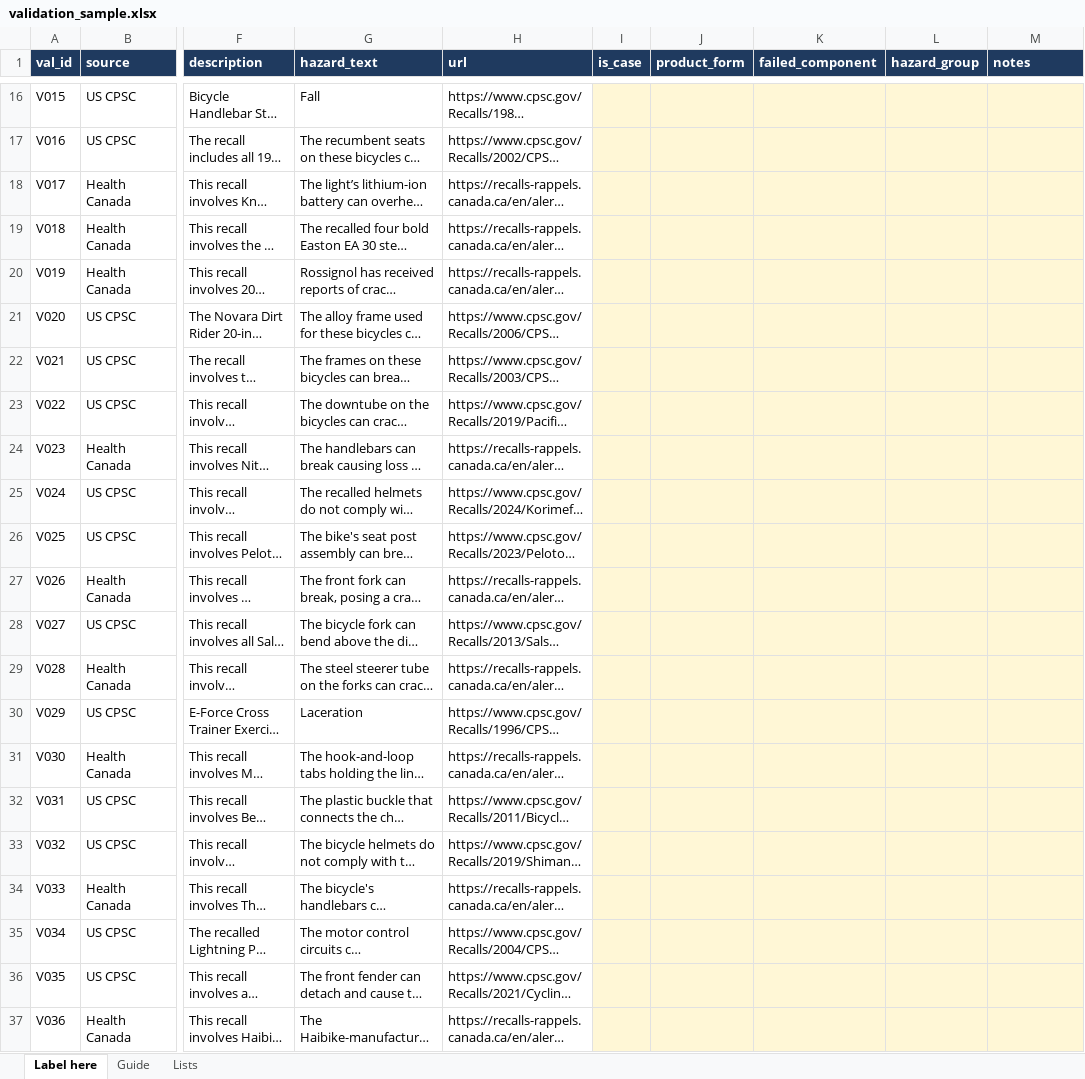
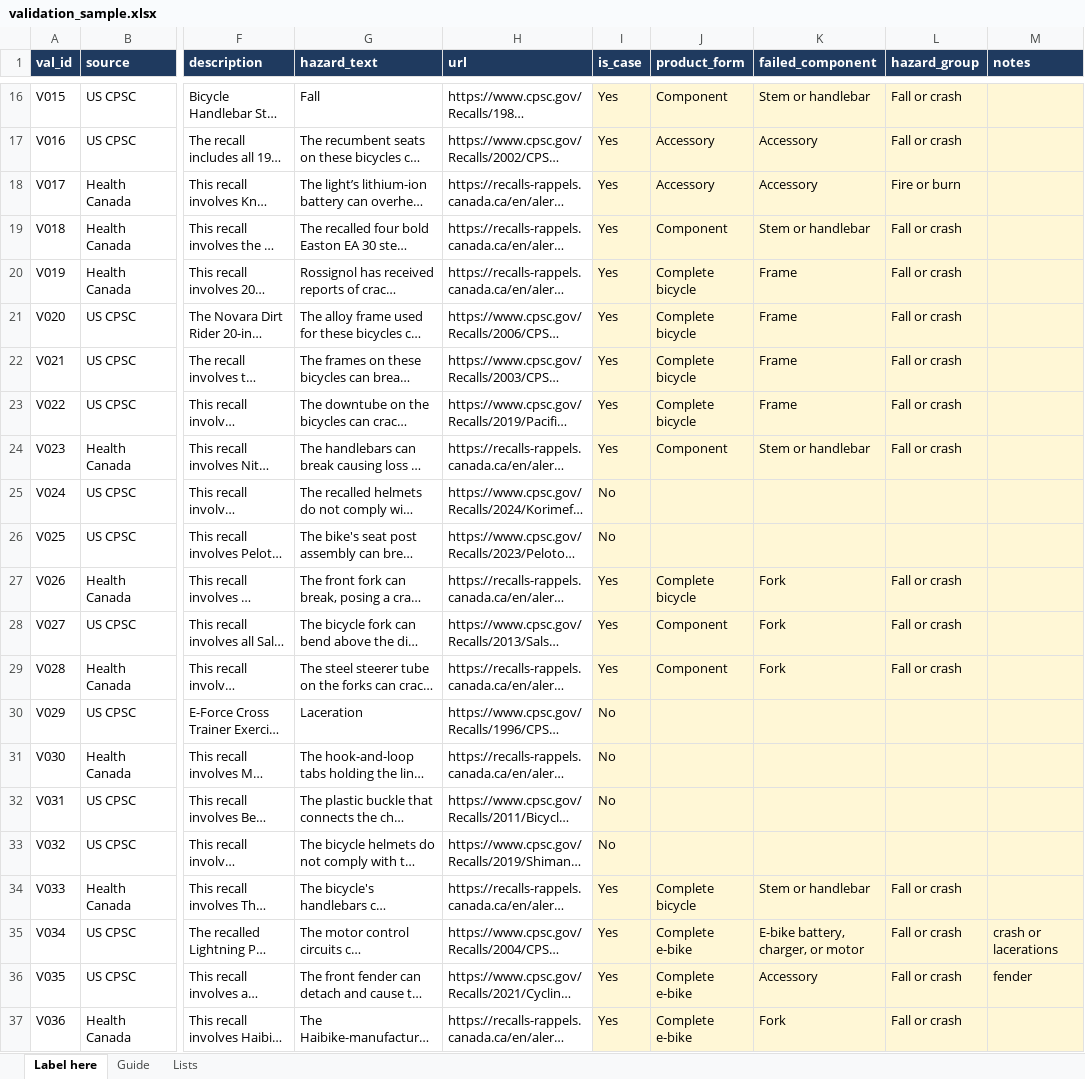
Before and after one commit to emmabranch/bike-recall-surveillance, an Excel workbook: validation/validation_sample.xlsx, sheet Label here, drawn as a sheet; only a part is shown, gaps mark what is left out; long unchanged cells end in …; values as stored, in another font and other column widths than the file's, no borders; the diff covers the shown part only; the diff names each change by its address in the sheet, - before the commit and + after, or states it on an @@ line.

Commit message:
Freeze rules: case definition v1.3, classification v1.1; validation round 1 and adjudication

```diff
--- a/validation/validation_sample.xlsx (sheet Label here)
+++ b/validation/validation_sample.xlsx (sheet Label here)
-I16:I24 (is_case): (empty)
+I16:I24 (is_case): Yes
-J16 (product_form): (empty)
+J16 (product_form): Component
-K16 (failed_component): (empty)
+K16 (failed_component): Stem or handlebar
-L16:L17 (hazard_group): (empty)
+L16:L17 (hazard_group): Fall or crash
-J17:J18 (product_form): (empty)
+J17:J18 (product_form): Accessory
-K17:K18 (failed_component): (empty)
+K17:K18 (failed_component): Accessory
-L18 (hazard_group): (empty)
+L18 (hazard_group): Fire or burn
-J19 (product_form): (empty)
+J19 (product_form): Component
-K19 (failed_component): (empty)
+K19 (failed_component): Stem or handlebar
-L19:L24 (hazard_group): (empty)
+L19:L24 (hazard_group): Fall or crash
-J20:J23 (product_form): (empty)
+J20:J23 (product_form): Complete bicycle
-K20:K23 (failed_component): (empty)
+K20:K23 (failed_component): Frame
-J24 (product_form): (empty)
+J24 (product_form): Component
-K24 (failed_component): (empty)
+K24 (failed_component): Stem or handlebar
-I25:I26 (is_case): (empty)
+I25:I26 (is_case): No
-I27:I29 (is_case): (empty)
+I27:I29 (is_case): Yes
-J27 (product_form): (empty)
+J27 (product_form): Complete bicycle
-K27:K29 (failed_component): (empty)
+K27:K29 (failed_component): Fork
-L27:L29 (hazard_group): (empty)
+L27:L29 (hazard_group): Fall or crash
-J28:J29 (product_form): (empty)
+J28:J29 (product_form): Component
-I30:I33 (is_case): (empty)
+I30:I33 (is_case): No
-I34:I37 (is_case): (empty)
+I34:I37 (is_case): Yes
-J34 (product_form): (empty)
+J34 (product_form): Complete bicycle
-K34 (failed_component): (empty)
+K34 (failed_component): Stem or handlebar
-L34:L37 (hazard_group): (empty)
+L34:L37 (hazard_group): Fall or crash
-J35:J37 (product_form): (empty)
+J35:J37 (product_form): Complete e-bike
-K35 (failed_component): (empty)
+K35 (failed_component): E-bike battery, charger, or motor
-M35 (notes): (empty)
+M35 (notes): crash or lacerations
-K36 (failed_component): (empty)
+K36 (failed_component): Accessory
-M36 (notes): (empty)
+M36 (notes): fender
-K37 (failed_component): (empty)
+K37 (failed_component): Fork
```
Also changed, not shown: 283 edited cells elsewhere in this sheet, 13 other files.
